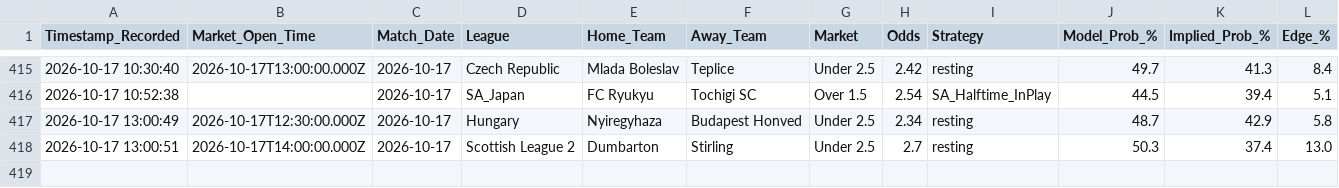
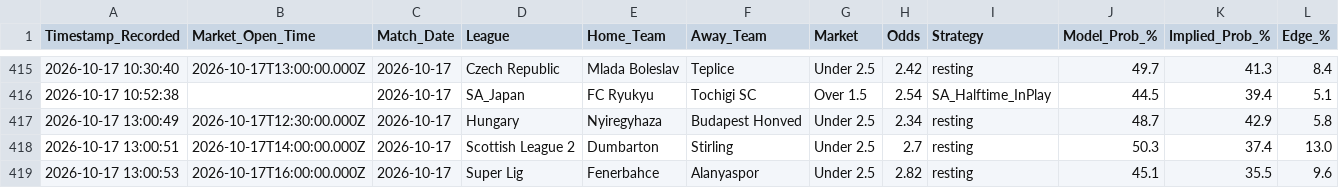
Before and after one commit to gavincruise-code/football-betting-edge, a CSV file: placed_bets_log.csv, drawn as a sheet; only a part is shown, gaps mark what is left out; rows hold the shown columns only; the diff names each change by its address in the sheet, - before the commit and + after, or states it on an @@ line.

Commit message:
Auto-sync bet log

```diff
--- a/placed_bets_log.csv
+++ b/placed_bets_log.csv
+row 419: 2026-10-17 13:00:53 | 2026-10-17T16:00:00.000Z | 2026-10-17 | Super Lig | Fenerbahce | Alanyaspor | Under 2.5 | 2.82 | resting | 45.1 | 35.5 | 9.6
```
